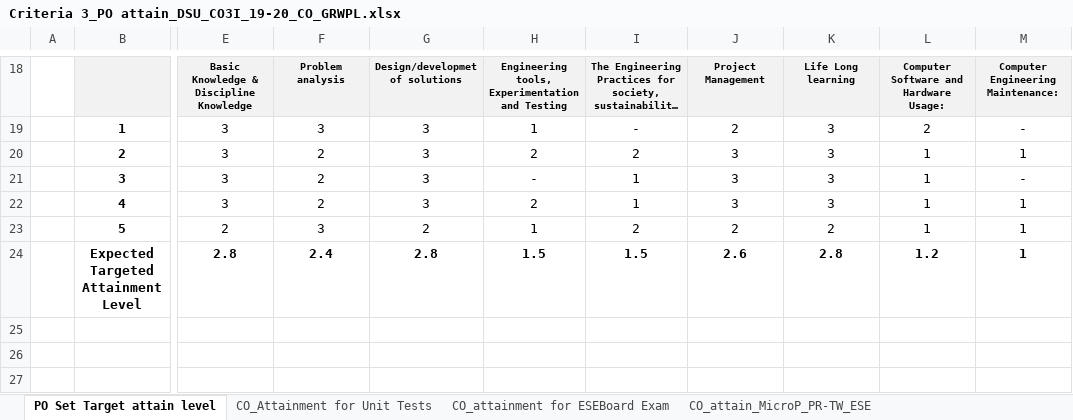
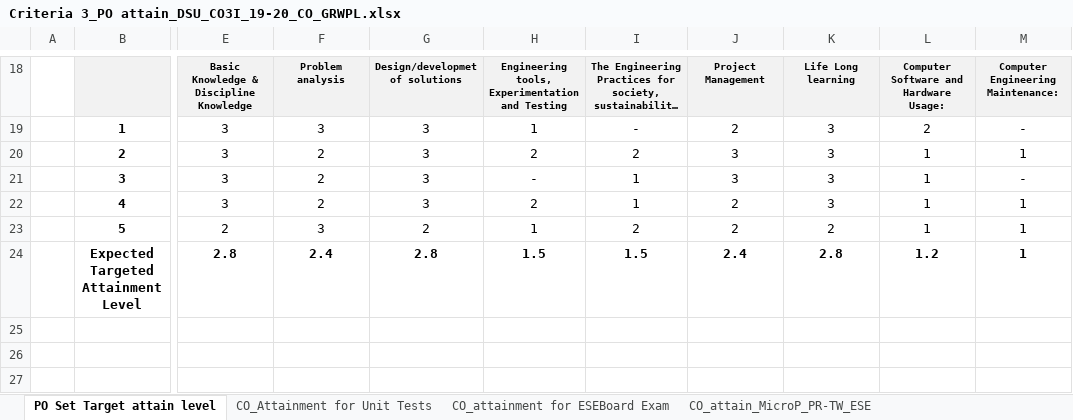
Before and after one commit to adambure21/NBAGRWPL, an Excel workbook: CO PO Mapping/DSU/Criteria 3_PO attain_DSU_CO3I_19-20_CO_GRWPL.xlsx, sheet PO Set Target attain level, drawn as a sheet; only a part is shown, gaps mark what is left out; long unchanged cells end in …; values as stored, in another font and other column widths than the file's, no borders; the diff names each change by its address in the sheet, - before the commit and + after, or states it on an @@ line.

Commit message:
Attaintment Calculation : DSU CO3I AY1920 ESE MSBTE Marks added

```diff
--- a/CO PO Mapping/DSU/Criteria 3_PO attain_DSU_CO3I_19-20_CO_GRWPL.xlsx (sheet PO Set Target attain level)
+++ b/CO PO Mapping/DSU/Criteria 3_PO attain_DSU_CO3I_19-20_CO_GRWPL.xlsx (sheet PO Set Target attain level)
-J22: 3
+J22: 2
-J24: 2.6
+J24: 2.4
```
Also changed, not shown: sheet CO_attainment for ESEBoard Exam, sheet CO_Attainment for Unit Tests, sheet CO_PO Mapping Attainment_PO7, hidden cells, 2 other files.
